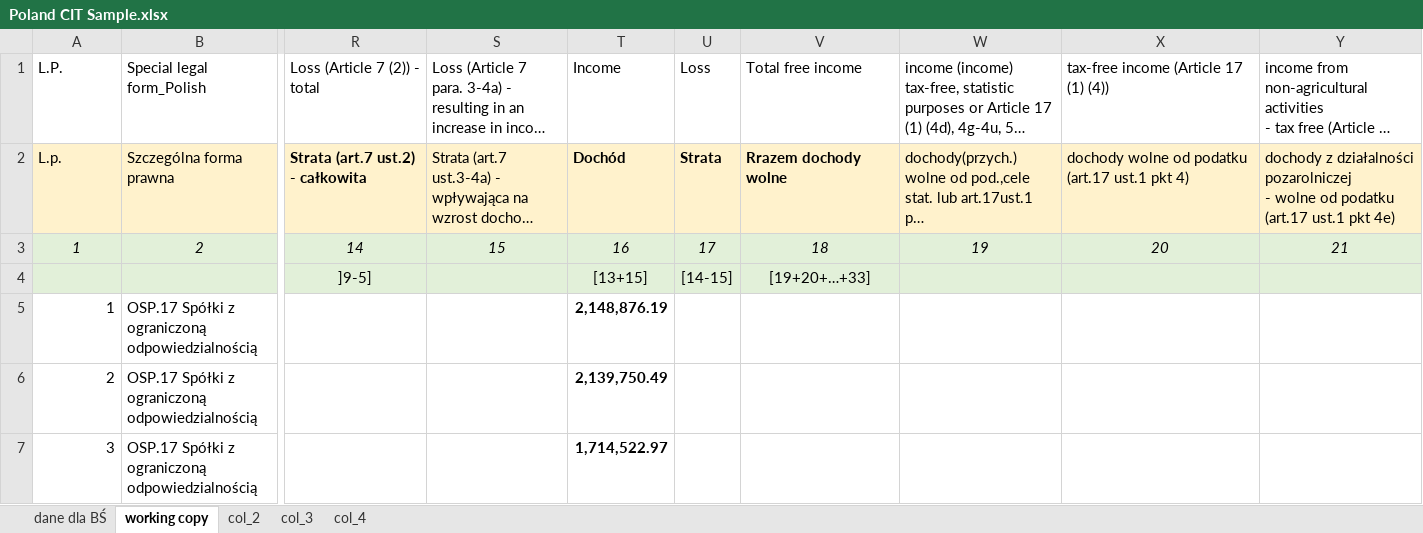
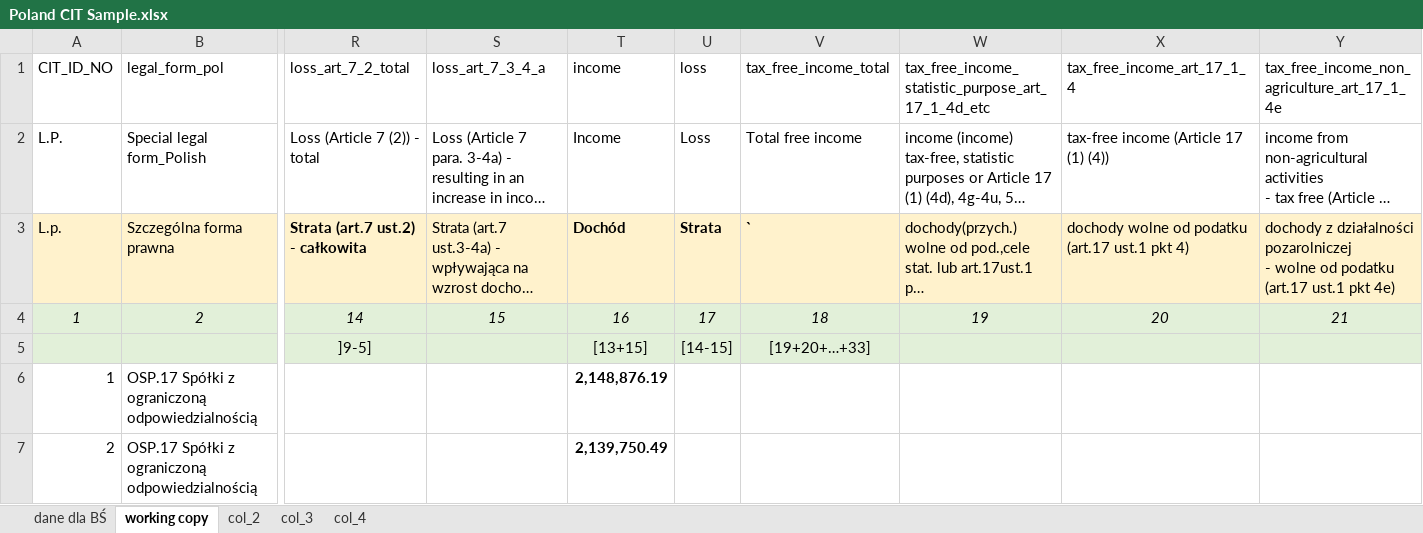
Before and after one commit to Macedonia-Tax/Microsimulation_Macedonia_Tax, an Excel workbook: Poland CIT Sample.xlsx, sheet working copy, drawn as a sheet; only a part is shown, gaps mark what is left out; the shorter side is filled out with more unchanged rows; long unchanged cells end in …; values as stored, in another font and other column widths than the file's, no borders; addresses are those after the commit; rows hold the shown columns only; the diff names each change by its address in the sheet, - before the commit and + after, or states it on an @@ line.

```diff
--- a/Poland CIT Sample.xlsx (sheet working copy)
+++ b/Poland CIT Sample.xlsx (sheet working copy)
+row 1: CIT_ID_NO | legal_form_pol | loss_art_7_2_total | loss_art_7_3_4_a | income | loss | tax_free_income_total | tax_free_income_statistic_purpose_art_17_1_4d_etc | tax_free_income_art_17_1_4 | tax_free_income_non_agriculture_art_17_1_4e
-V3: Rrazem dochody wolne
+V3: `
```
Also changed, not shown: formulas that keep their value, Poland CIT Sample1.xlsx, 1 other file.
